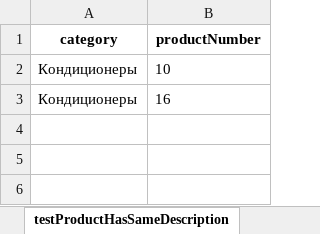
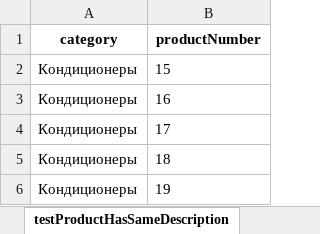
Before and after one commit to DenysDavydov/work-repository, an Excel workbook: pn-testing-framework/input-data/CatalogAndProductPage_HasSameDescription.xlsx, sheet testProductHasSameDescription, drawn as a sheet; values as stored, in another font and other column widths than the file's, no borders; the diff names each change by its address in the sheet, - before the commit and + after, or states it on an @@ line.

```diff
--- a/pn-testing-framework/input-data/CatalogAndProductPage_HasSameDescription.xlsx (sheet testProductHasSameDescription)
+++ b/pn-testing-framework/input-data/CatalogAndProductPage_HasSameDescription.xlsx (sheet testProductHasSameDescription)
-B2 (productNumber): 10
+B2 (productNumber): 15
+row 4: Кондиционеры | 17
+row 5: Кондиционеры | 18
+row 6: Кондиционеры | 19
```
Also changed, not shown: 10 other files.
